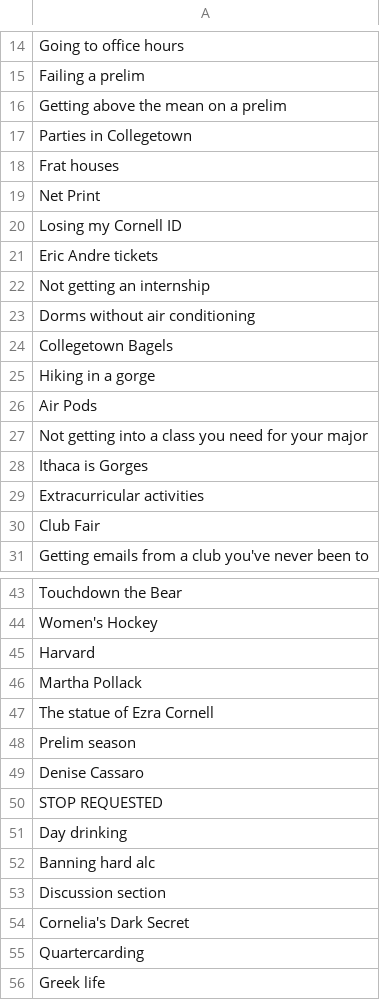
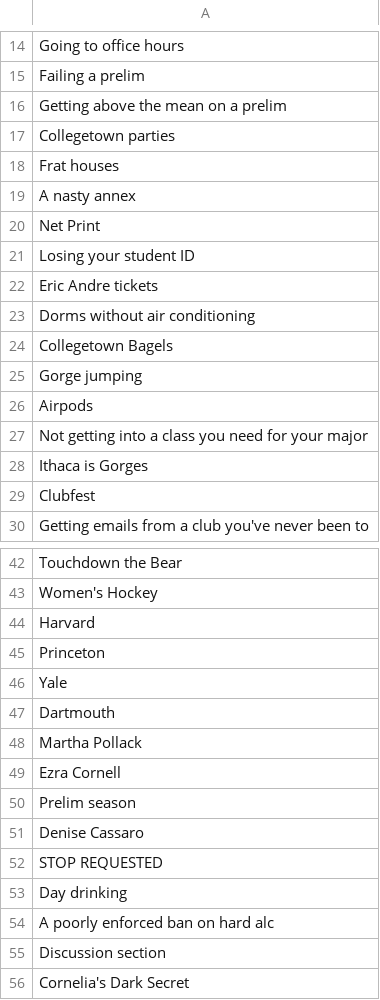
Before and after one commit to lucia-gomez/Cards-Against-Humanity-Engine, a CSV file: white_cards.csv, drawn as a sheet; only a part is shown, gaps mark what is left out; the shorter side is filled out with more unchanged rows; removed rows and columns are numbered as before the commit, all else as after; the diff covers the shown part only; the diff names each change by its address in the sheet, - before the commit and + after, or states it on an @@ line.

```diff
--- a/white_cards.csv
+++ b/white_cards.csv
-A17: Parties in Collegetown
+A17: Collegetown parties
+row 19: A nasty annex
-A21: Losing my Cornell ID
+A21: Losing your student ID
-row 22: Not getting an internship
-A25: Hiking in a gorge
+A25: Gorge jumping
-A26: Air Pods
+A26: Airpods
-A29: Extracurricular activities
+A29: Clubfest
-row 30: Club Fair
+row 45: Princeton
+row 46: Yale
+row 47: Dartmouth
-A49: The statue of Ezra Cornell
+A49: Ezra Cornell
-A54: Banning hard alc
+A54: A poorly enforced ban on hard alc
```
Also changed, not shown: 8 added rows, 8 removed rows and 15 edited cells elsewhere in this file, black_cards.csv, 8 other files.
